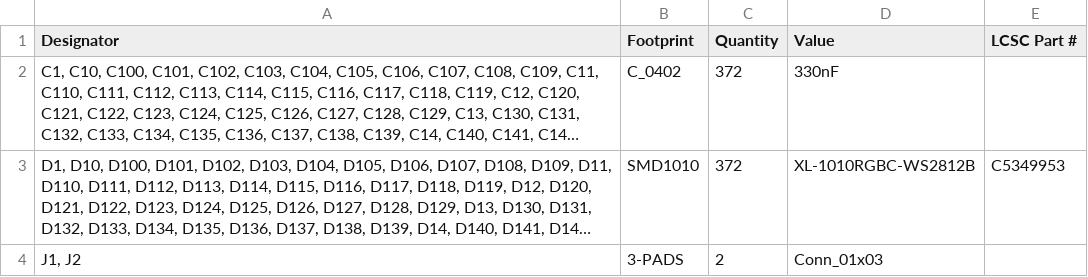
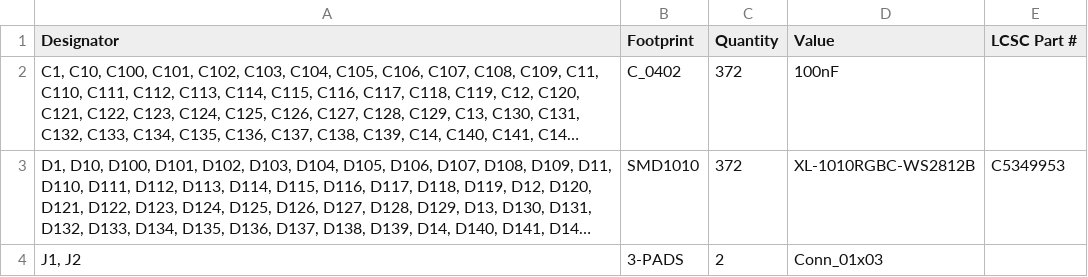
Before and after one commit to revk/ESP32-LED, a CSV file: PCB/Gate/production/bom.csv, drawn as a sheet; long unchanged cells end in …; the diff names each change by its address in the sheet, - before the commit and + after, or states it on an @@ line.

Commit message:
Cap value

```diff
--- a/PCB/Gate/production/bom.csv
+++ b/PCB/Gate/production/bom.csv
-D2 (Value): 330nF
+D2 (Value): 100nF
```
Also changed, not shown: 5 other files.
